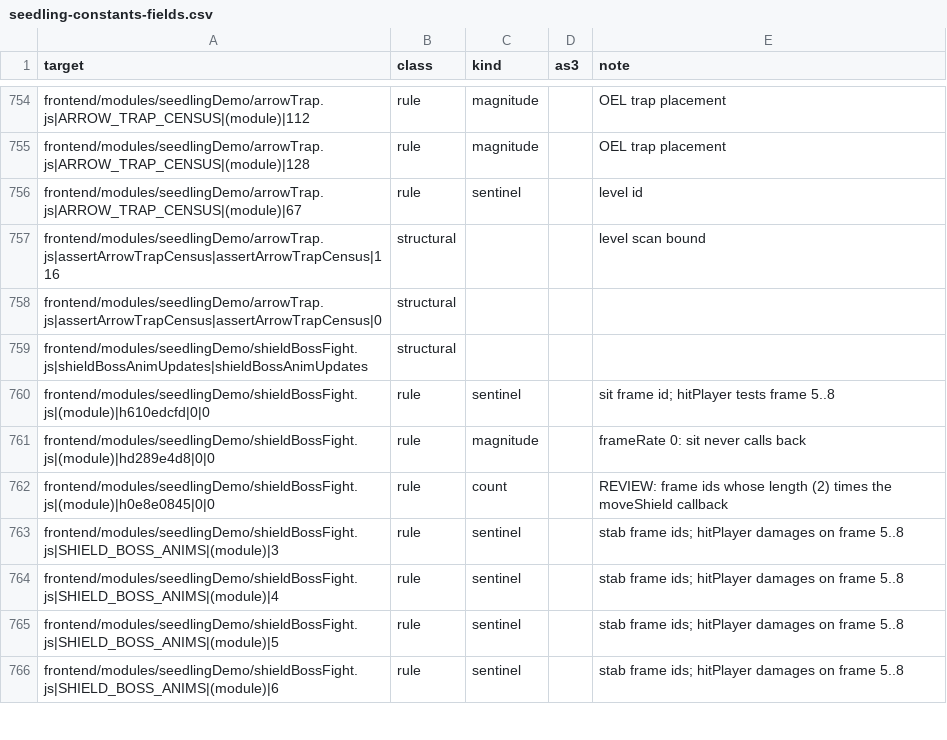
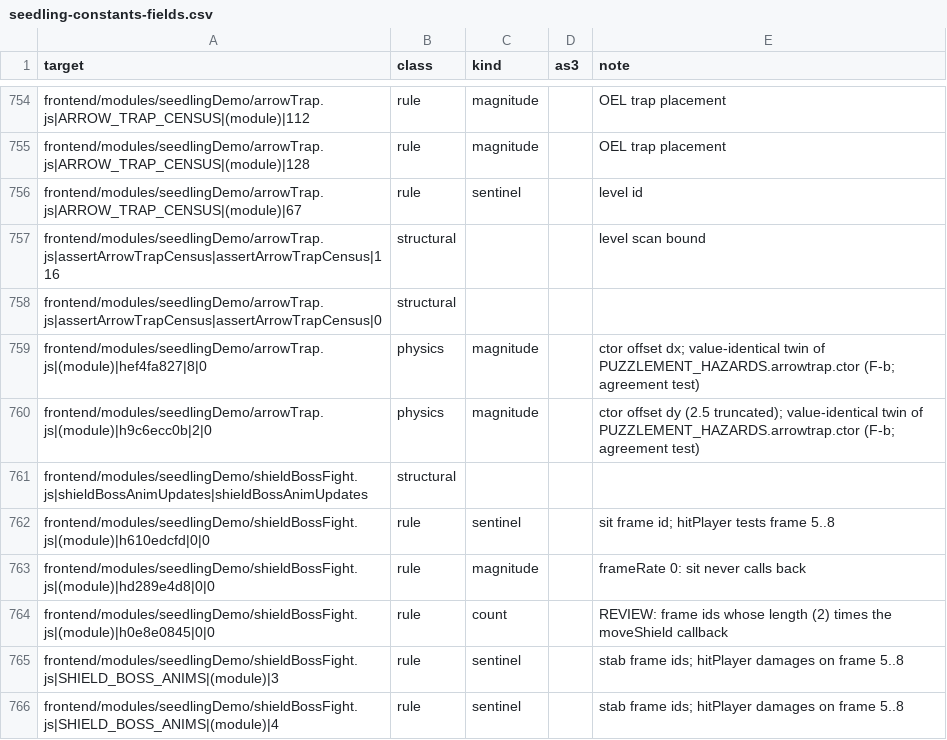
Before and after one commit to PeerInfinity/Archipelago-CC, a CSV file: scripts/procgen/seedling-constants-fields.csv, drawn as a sheet; only a part is shown, gaps mark what is left out; the shorter side is filled out with more unchanged rows.

```diff
--- a/scripts/procgen/seedling-constants-fields.csv
+++ b/scripts/procgen/seedling-constants-fields.csv
@@ -758,2 +758,4 @@ frontend/modules/seedlingDemo/arrowTrap.js|assertArrowTrapCensus|assertArrowTrap
 frontend/modules/seedlingDemo/arrowTrap.js|assertArrowTrapCensus|assertArrowTrapCensus|0,structural,,,
+frontend/modules/seedlingDemo/arrowTrap.js|(module)|hef4fa827|8|0,physics,magnitude,,ctor offset dx; value-identical twin of PUZZLEMENT_HAZARDS.arrowtrap.ctor (F-b; agreement test)
+frontend/modules/seedlingDemo/arrowTrap.js|(module)|h9c6ecc0b|2|0,physics,magnitude,,ctor offset dy (2.5 truncated); value-identical twin of PUZZLEMENT_HAZARDS.arrowtrap.ctor (F-b; agreement test)
 frontend/modules/seedlingDemo/shieldBossFight.js|shieldBossAnimUpdates|shieldBossAnimUpdates,structural,,,
```
Also changed, not shown: 9 other files.
